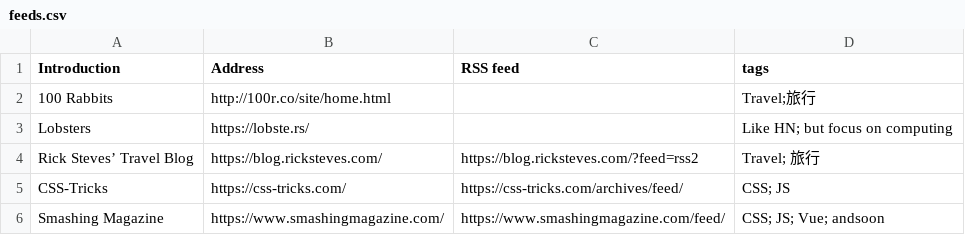
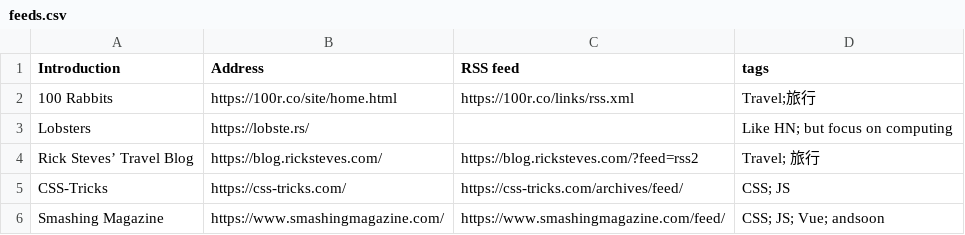
Before and after one commit to tianheg/feed, a CSV file: feeds.csv, drawn as a sheet; only a part is shown.

Commit message:
Update feeds.csv

```diff
--- a/feeds.csv
+++ b/feeds.csv
@@ -1,3 +1,3 @@
 Introduction, Address, RSS feed, tags
-100 Rabbits, http://100r.co/site/home.html, , Travel;旅行
+100 Rabbits, https://100r.co/site/home.html, https://100r.co/links/rss.xml, Travel;旅行
 Lobsters, https://lobste.rs/, , Like HN; but focus on computing
```
